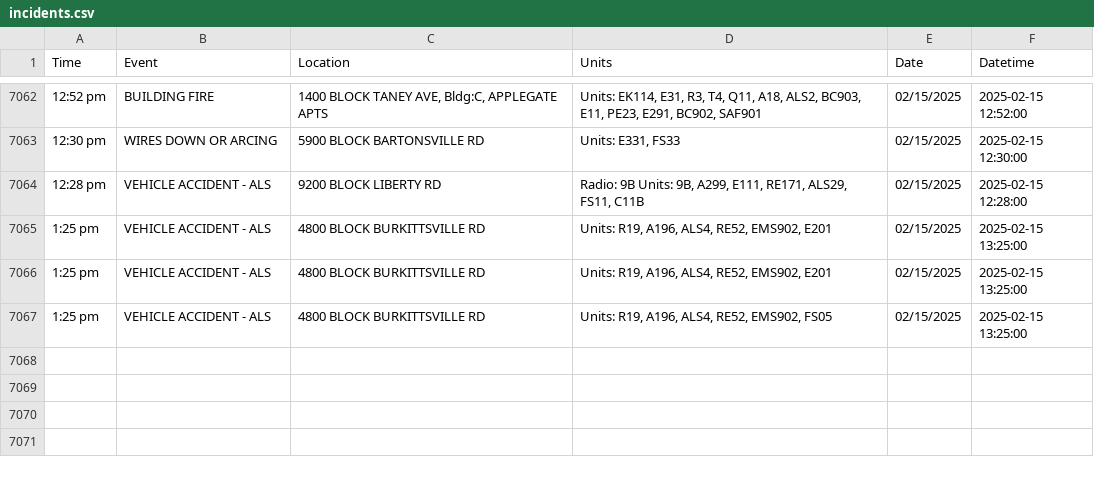
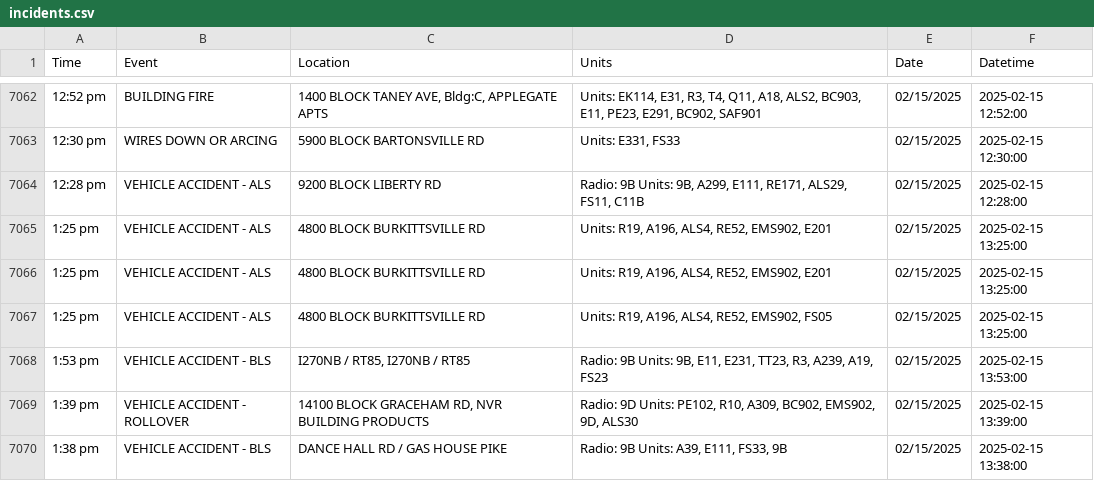
Before and after one commit to NewsAppsUMD/fredscanner, a CSV file: incidents.csv, drawn as a sheet; only a part is shown, gaps mark what is left out; the diff names each change by its address in the sheet, - before the commit and + after, or states it on an @@ line.

```diff
--- a/incidents.csv
+++ b/incidents.csv
+row 7068: 1:53 pm | VEHICLE ACCIDENT - BLS | I270NB / RT85, I270NB / RT85 | Radio: 9B Units: 9B, E11, E231, TT23, R3, A239, A19, FS23 | 02/15/2025 | 2025-02-15 13:53:00
+row 7069: 1:39 pm | VEHICLE ACCIDENT - ROLLOVER | 14100 BLOCK GRACEHAM RD, NVR BUILDING PRODUCTS | Radio: 9D Units: PE102, R10, A309, BC902, EMS902, 9D, ALS30 | 02/15/2025 | 2025-02-15 13:39:00
+row 7070: 1:38 pm | VEHICLE ACCIDENT - BLS | DANCE HALL RD / GAS HOUSE PIKE | Radio: 9B Units: A39, E111, FS33, 9B | 02/15/2025 | 2025-02-15 13:38:00
```
Also changed, not shown: 1 other file.
